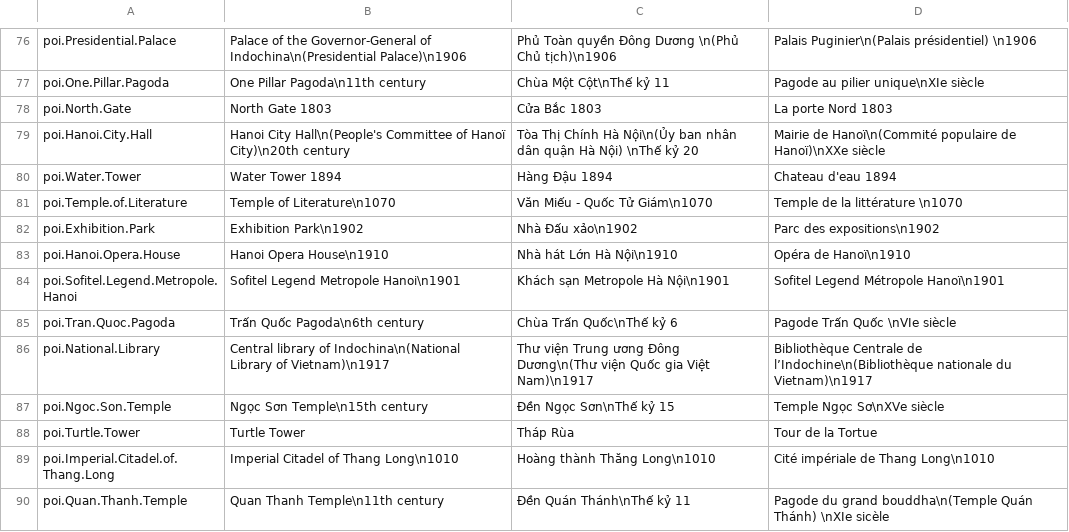
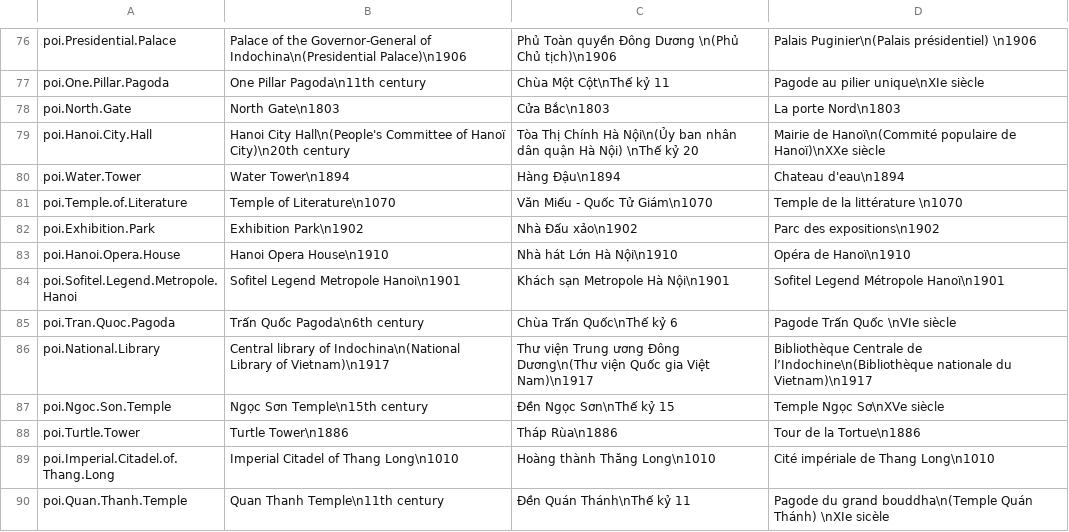
Before and after one commit to ACROSS-Lab/Hanoi_1926, a CSV file: Assets/Resources/Localization/LocalizationData.csv, drawn as a sheet; only a part is shown, gaps mark what is left out.

```diff
--- a/Assets/Resources/Localization/LocalizationData.csv
+++ b/Assets/Resources/Localization/LocalizationData.csv
@@ -77,5 +77,5 @@ poi.Presidential.Palace,Palace of the Governor-General of Indochina\n(Presidenti
 poi.One.Pillar.Pagoda,One Pillar Pagoda\n11th century,Chùa Một Cột\nThế kỷ 11,Pagode au pilier unique\nXIe siècle
-poi.North.Gate,North Gate 1803,Cửa Bắc 1803,La porte Nord 1803
+poi.North.Gate,North Gate\n1803,Cửa Bắc\n1803,La porte Nord\n1803
 poi.Hanoi.City.Hall,Hanoi City Hall\n(People's Committee of Hanoï City)\n20th century,Tòa Thị Chính Hà Nội\n(Ủy ban nhân dân quận Hà Nội) \nThế kỷ 20,Mairie de Hanoï\n(Commité populaire de Hanoï)\nXXe siècle
-poi.Water.Tower,Water Tower 1894,Hàng Đậu 1894,Chateau d'eau 1894
+poi.Water.Tower,Water Tower\n1894,Hàng Đậu\n1894,Chateau d'eau\n1894
 poi.Temple.of.Literature,Temple of Literature\n1070,Văn Miếu - Quốc Tử Giám\n1070,Temple de la littérature \n1070
@@ -87,3 +87,3 @@ poi.National.Library,Central library of Indochina\n(National Library of Vietnam)
 poi.Ngoc.Son.Temple,Ngọc Sơn Temple\n15th century ,Đền Ngọc Sơn\nThế kỷ 15,Temple Ngọc Sơ\nXVe siècle
-poi.Turtle.Tower,Turtle Tower,Tháp Rùa,Tour de la Tortue
+poi.Turtle.Tower,Turtle Tower\n1886,Tháp Rùa\n1886,Tour de la Tortue\n1886
 poi.Imperial.Citadel.of.Thang.Long,Imperial Citadel of Thang Long\n1010,Hoàng thành Thăng Long\n1010,Cité impériale de Thang Long\n1010
```
Also changed, not shown: 20 other files.
